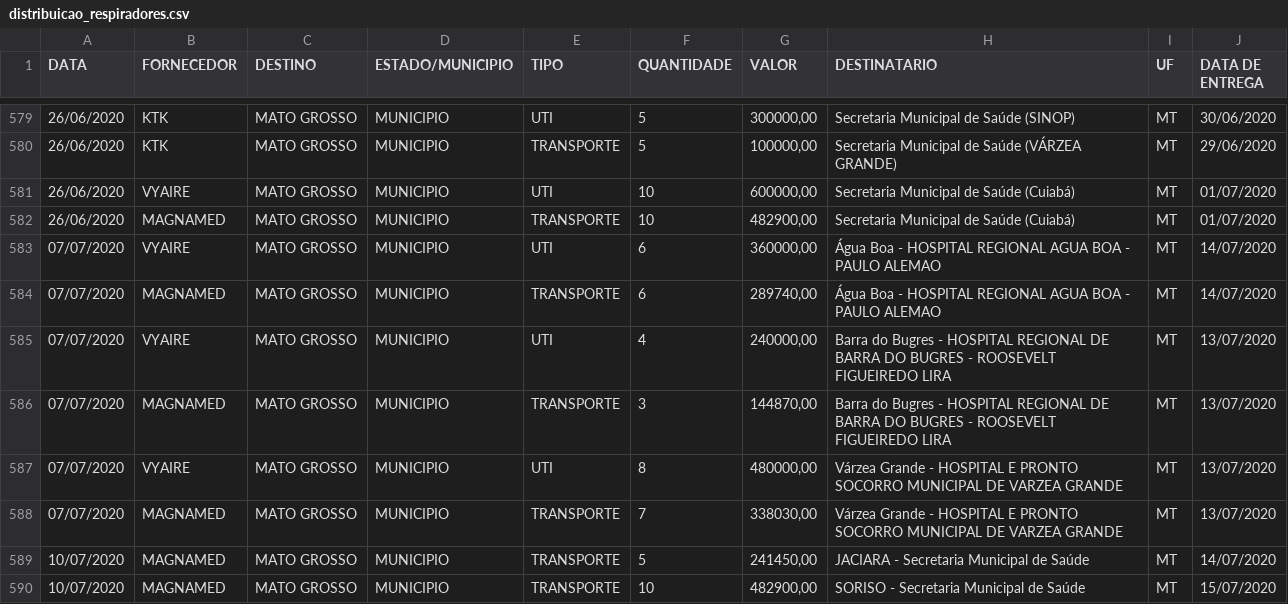
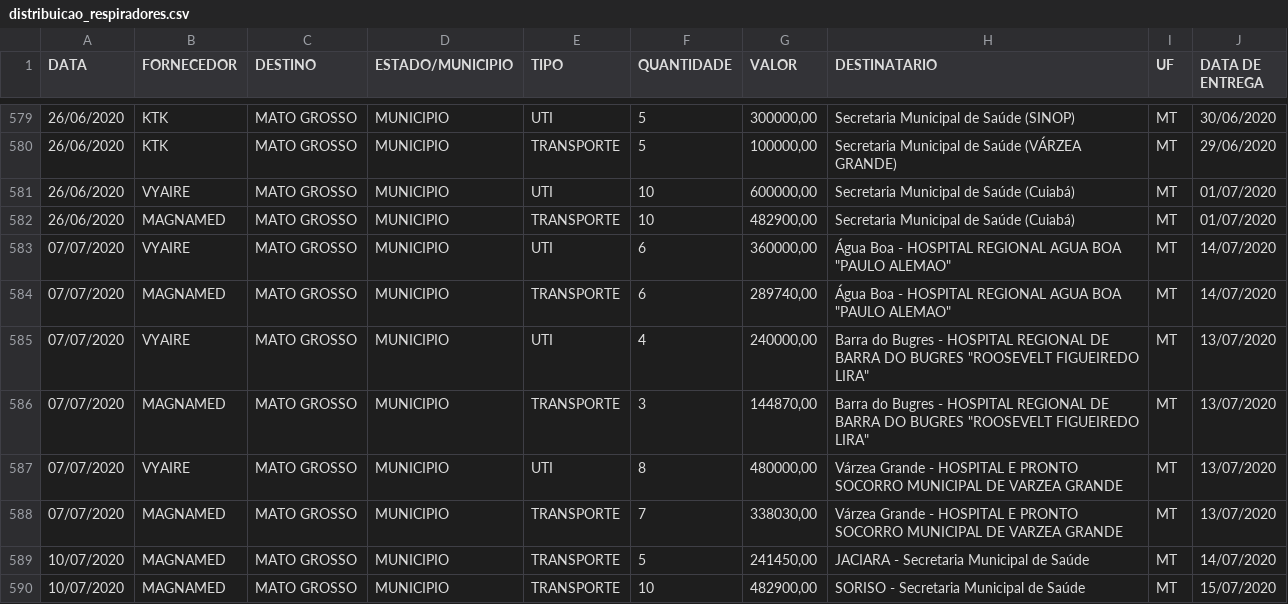
Before and after one commit to Osedro/MC536-Projeto, a CSV file: final/data/csv/distribuicao_respiradores.csv, drawn as a sheet; only a part is shown, gaps mark what is left out; the diff names each change by its address in the sheet, - before the commit and + after, or states it on an @@ line.

Commit message:
descorrigindo erro csv

```diff
--- a/final/data/csv/distribuicao_respiradores.csv
+++ b/final/data/csv/distribuicao_respiradores.csv
-H583:H584 (DESTINATARIO): …AGUA BOA - PAULO ALEMAO
+H583:H584 (DESTINATARIO): …AGUA BOA "PAULO ALEMAO"
-H585:H586 (DESTINATARIO): …DO BUGRES - ROOSEVELT FIGUEIREDO LIRA
+H585:H586 (DESTINATARIO): …DO BUGRES "ROOSEVELT FIGUEIREDO LIRA"
```
